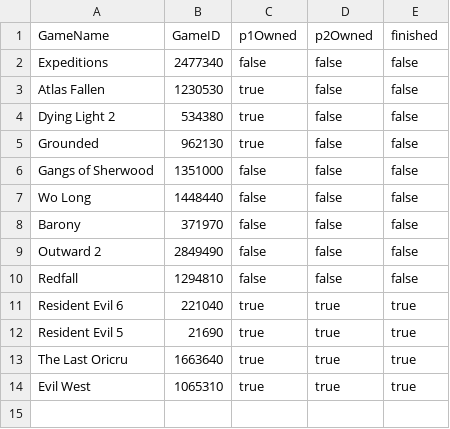
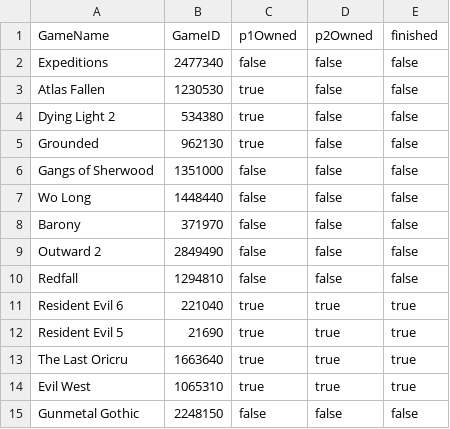
Before and after one commit to smasimar/coopgaming, a CSV file: data.csv, drawn as a sheet.

Commit message:
+ Gunmetal Gothic

```diff
--- a/data.csv
+++ b/data.csv
@@ -14 +14,2 @@ The Last Oricru,1663640,true,true,true
 Evil West,1065310,true,true,true
+Gunmetal Gothic,2248150,false,false,false
```
